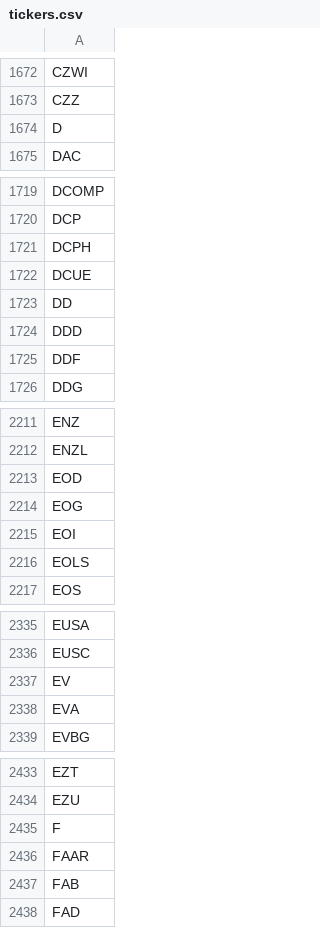
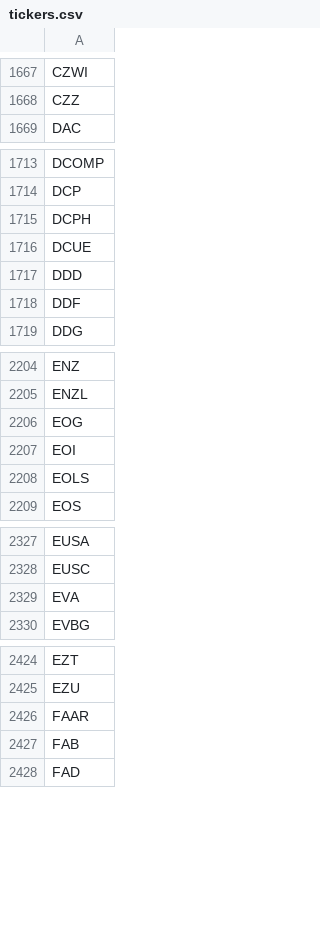
Before and after one commit to morahman97/RedditTickerAnalytics, a CSV file: tickers.csv, drawn as a sheet; only a part is shown, gaps mark what is left out; removed rows and columns are numbered as before the commit, all else as after; the diff covers the shown part only; the diff names each change by its address in the sheet, - before the commit and + after, or states it on an @@ line.

```diff
--- a/tickers.csv
+++ b/tickers.csv
-row 1674: D
-row 1723: DD
-row 2213: EOD
-row 2337: EV
-row 2435: F
```
Also changed, not shown: 1 added row and 7 removed rows elsewhere in this file, 3 other files.
